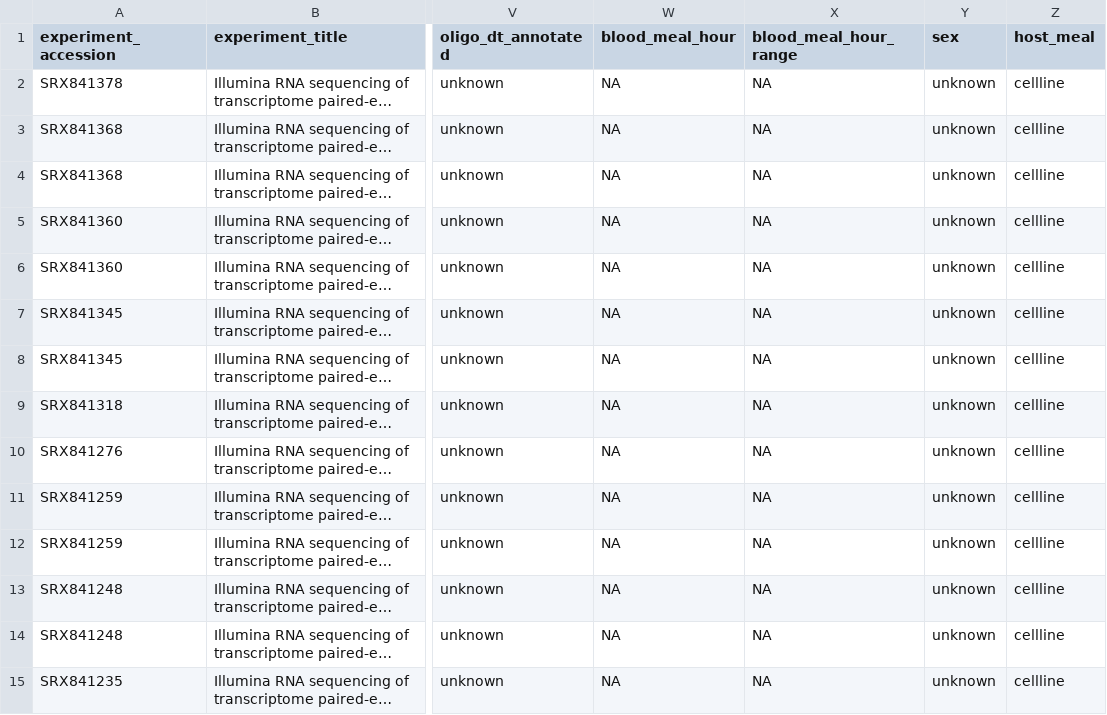
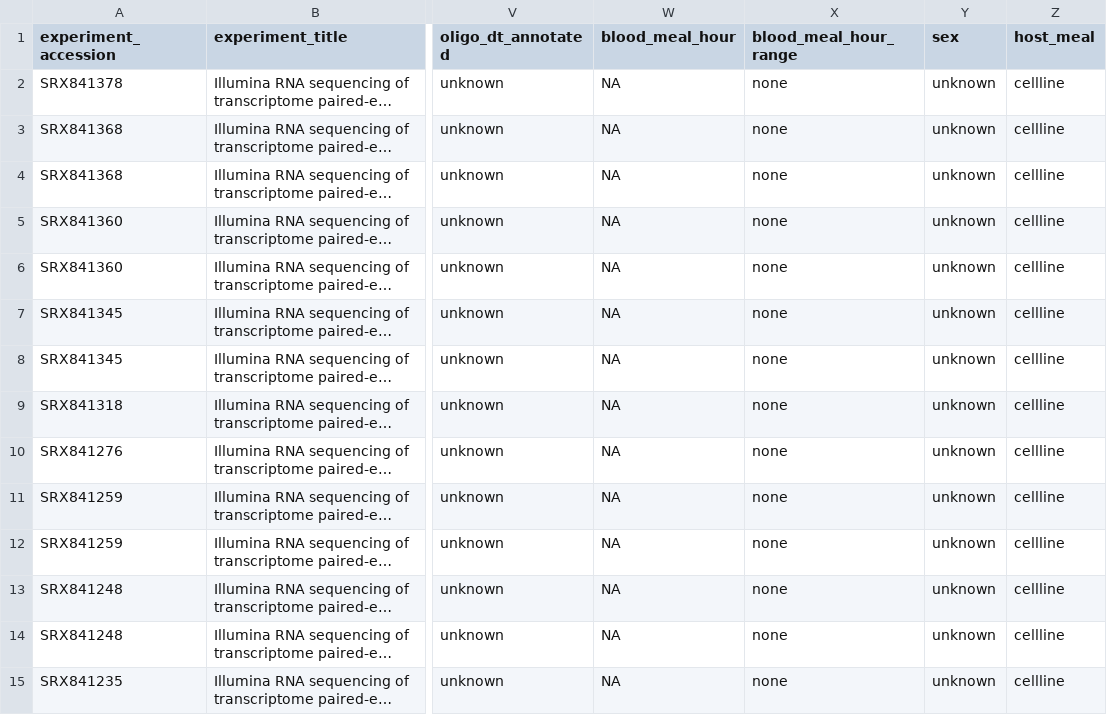
Before and after one commit to Arcadia-Science/2023-amblyomma-americanum-diffex, a TSV file: inputs/metadata.tsv, drawn as a sheet; only a part is shown, gaps mark what is left out; long unchanged cells end in …; the diff covers the shown part only; the diff names each change by its address in the sheet, - before the commit and + after, or states it on an @@ line.

Commit message:
add missing metadata info

```diff
--- a/inputs/metadata.tsv
+++ b/inputs/metadata.tsv
-X2:X15 (blood_meal_hour_range): NA
+X2:X15 (blood_meal_hour_range): none
```
Also changed, not shown: 38 edited cells elsewhere in this file.
